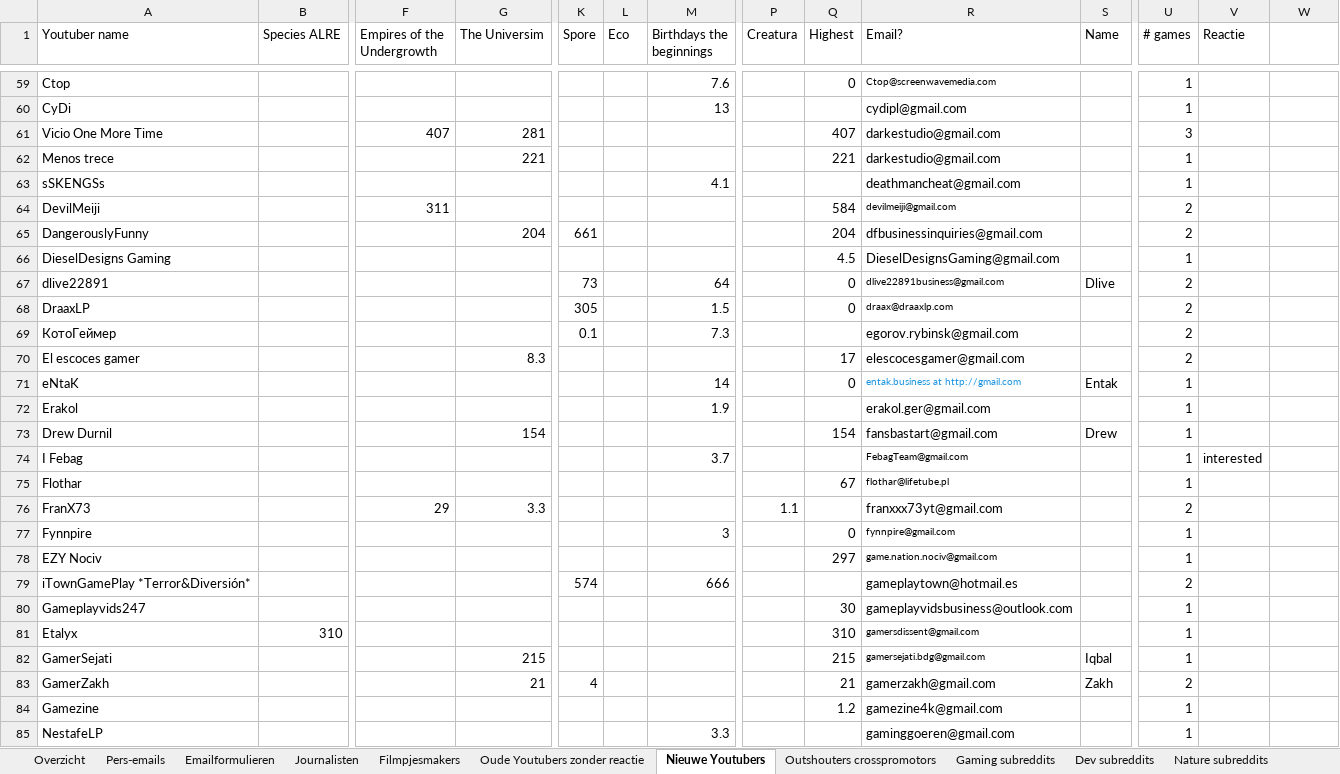
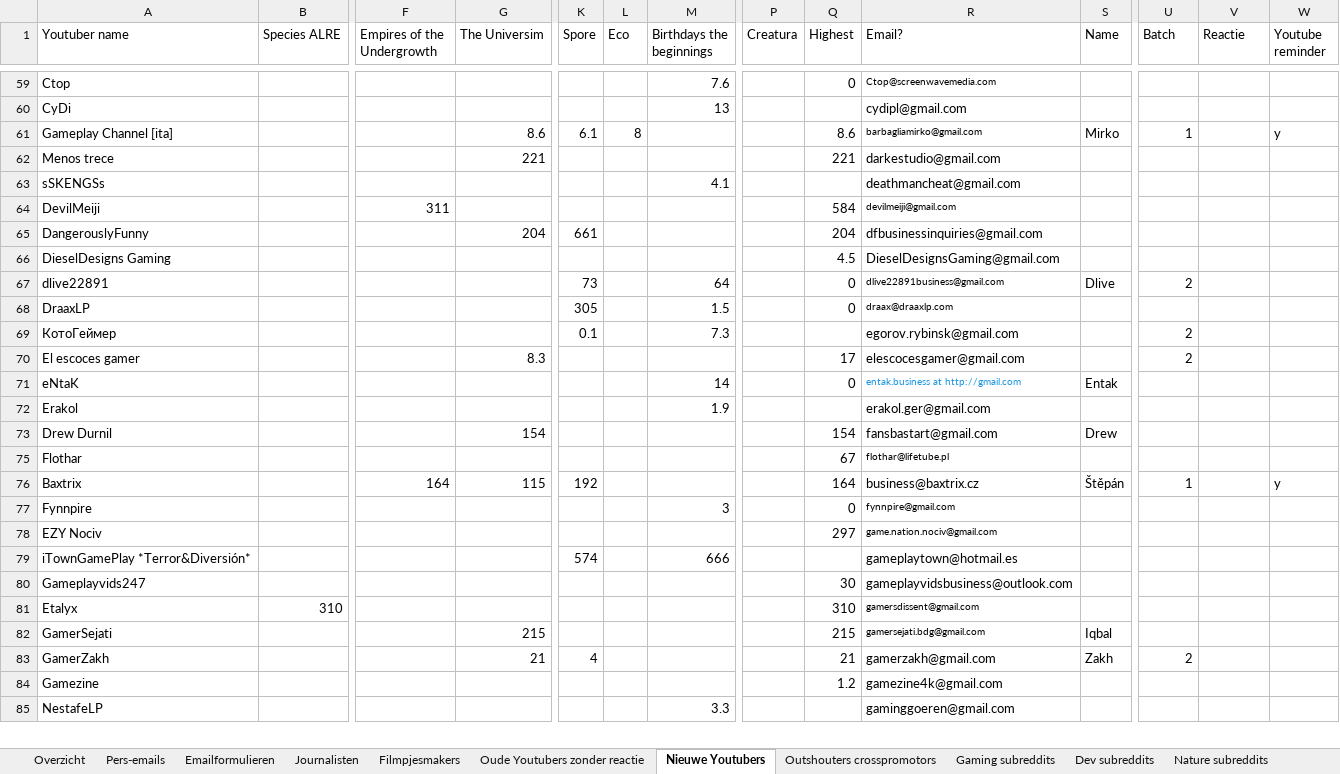
Before and after one commit to Woseseltops/thesapling-website, an Excel workbook: Marketing planning.xlsx, sheet Nieuwe Youtubers, drawn as a sheet; only a part is shown, gaps mark what is left out; values as stored, in another font and other column widths than the file's, no borders; removed rows and columns are numbered as before the commit, all else as after; rows hold the shown columns only; the diff covers the shown part only; the diff names each change by its address in the sheet, - before the commit and + after, or states it on an @@ line.

Commit message:
Sent out reminders

```diff
--- a/Marketing planning.xlsx (sheet Nieuwe Youtubers)
+++ b/Marketing planning.xlsx (sheet Nieuwe Youtubers)
-U1: # games
+U1: Batch
-W1: (empty)
+W1: Youtube reminder
-U59:U60 (Batch): 1
+U59:U60 (Batch): (empty)
-row 61: Vicio One More Time |  | 407 | 281 |  |  |  |  | 407 | darkestudio@gmail.com |  | 3
+row 61: Gameplay Channel [ita] |  |  | 8.6 | 6.1 | 8 |  |  | 8.6 | barbagliamirko@gmail.com | Mirko | 1 |  | y
-U62:U63 (Batch): 1
+U62:U63 (Batch): (empty)
-U64:U65 (Batch): 2
+U64:U65 (Batch): (empty)
-U66 (Batch): 1
+U66 (Batch): (empty)
-U68 (Batch): 2
+U68 (Batch): (empty)
-U71:U73 (Batch): 1
+U71:U73 (Batch): (empty)
-row 74: I Febag |  |  |  |  |  | 3.7 |  |  | FebagTeam@gmail.com |  | 1 | interested
-U75 (Batch): 1
+U75 (Batch): (empty)
-row 76: FranX73 |  | 29 | 3.3 |  |  |  | 1.1 |  | franxxx73yt@gmail.com |  | 2
+row 76: Baxtrix |  | 164 | 115 | 192 |  |  |  | 164 | business@baxtrix.cz | Štěpán | 1 |  | y
-U77:U78 (Batch): 1
+U77:U78 (Batch): (empty)
-U79 (Batch): 2
+U79 (Batch): (empty)
-U80:U82 (Batch): 1
+U80:U82 (Batch): (empty)
-U84:U85 (Batch): 1
+U84:U85 (Batch): (empty)
```
Also changed, not shown: 22 added rows, 29 removed rows and 275 edited cells elsewhere in this sheet, formulas that keep their value, hidden cells, 1 other file.
